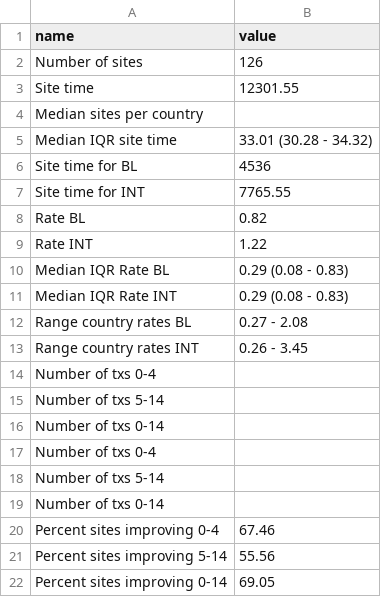
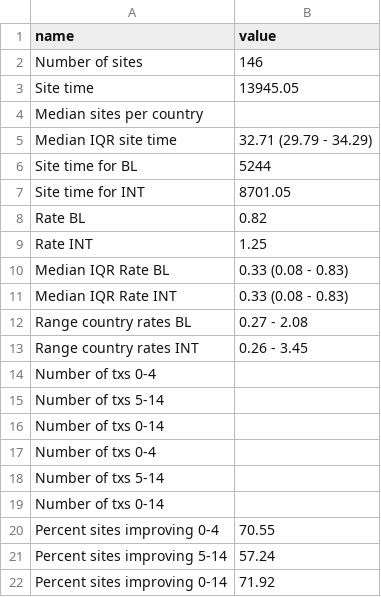
Before and after one commit to petedodd/tippi, a CSV file: dataprep/outdata/Tstats.csv, drawn as a sheet.

```diff
--- a/dataprep/outdata/Tstats.csv
+++ b/dataprep/outdata/Tstats.csv
@@ -1,12 +1,12 @@
 name,value
-Number of sites,126
-Site time,12301.55
+Number of sites,146
+Site time,13945.05
 Median sites per country,
-Median IQR site time,33.01 (30.28 - 34.32)
-Site time for BL,4536
-Site time for INT,7765.55
+Median IQR site time,32.71 (29.79 - 34.29)
+Site time for BL,5244
+Site time for INT,8701.05
 Rate BL,0.82
-Rate INT,1.22
-Median IQR Rate BL,0.29 (0.08 - 0.83)
-Median IQR Rate INT,0.29 (0.08 - 0.83)
+Rate INT,1.25
+Median IQR Rate BL,0.33 (0.08 - 0.83)
+Median IQR Rate INT,0.33 (0.08 - 0.83)
 Range country rates BL,0.27 - 2.08
@@ -19,4 +19,4 @@ Number of txs 5-14,
 Number of txs 0-14,
-Percent sites improving 0-4,67.46
-Percent sites improving 5-14,55.56
-Percent sites improving 0-14,69.05
+Percent sites improving 0-4,70.55
+Percent sites improving 5-14,57.24
+Percent sites improving 0-14,71.92
```
Also changed, not shown: dataprep/outdata/D.csv, dataprep/outdata/Dstats.csv, 13 other files.
